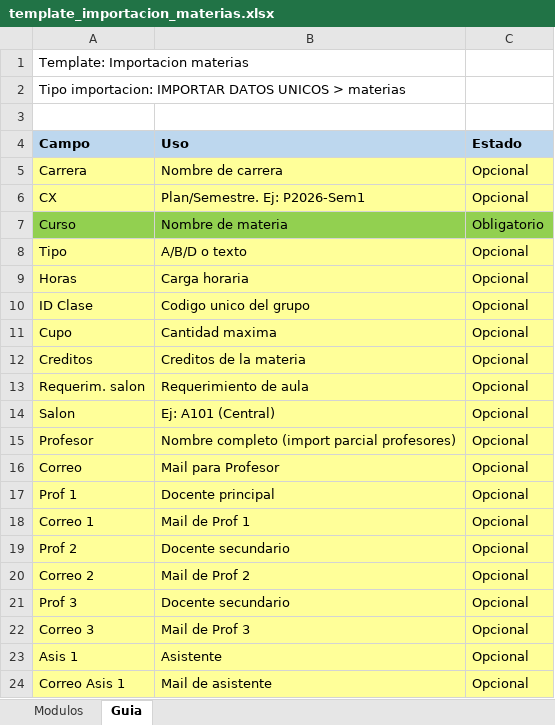
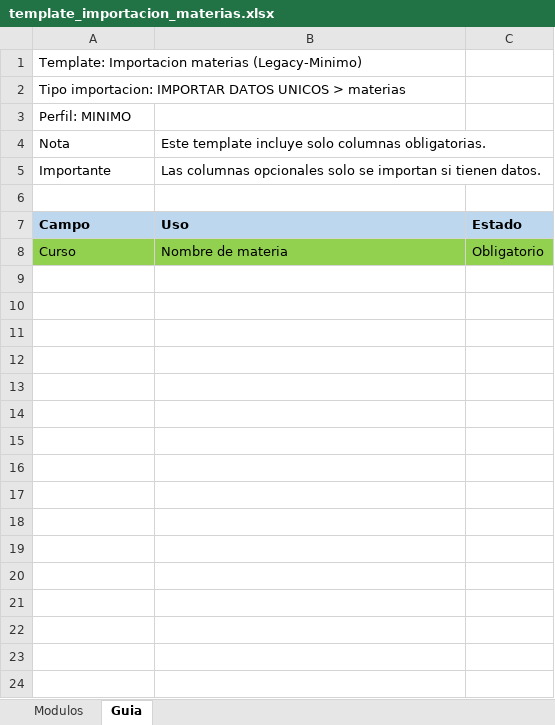
Before and after one commit to ucudal/reto-summer-2026-calendario-fit, an Excel workbook: exports/templates/importacion/template_importacion_materias.xlsx, sheet Guia, drawn as a sheet; values as stored, in another font and other column widths than the file's, no borders; removed rows and columns are numbered as before the commit, all else as after; the diff names each change by its address in the sheet, - before the commit and + after, or states it on an @@ line.

```diff
--- a/exports/templates/importacion/template_importacion_materias.xlsx (sheet Guia)
+++ b/exports/templates/importacion/template_importacion_materias.xlsx (sheet Guia)
-A1: Template: Importacion materias
+A1: Template: Importacion materias (Legacy-Minimo)
+row 3: Perfil: MINIMO
+row 4: Nota | Este template incluye solo columnas obligatorias.
+row 5: Importante | Las columnas opcionales solo se importan si tienen datos.
-row 5: Carrera | Nombre de carrera | Opcional
-row 6: CX | Plan/Semestre. Ej: P2026-Sem1 | Opcional
-row 8: Tipo | A/B/D o texto | Opcional
-row 9: Horas | Carga horaria | Opcional
-row 10: ID Clase | Codigo unico del grupo | Opcional
-row 11: Cupo | Cantidad maxima | Opcional
-row 12: Creditos | Creditos de la materia | Opcional
-row 13: Requerim. salon | Requerimiento de aula | Opcional
-row 14: Salon | Ej: A101 (Central) | Opcional
-row 15: Profesor | Nombre completo (import parcial profesores) | Opcional
-row 16: Correo | Mail para Profesor | Opcional
-row 17: Prof 1 | Docente principal | Opcional
-row 18: Correo 1 | Mail de Prof 1 | Opcional
-row 19: Prof 2 | Docente secundario | Opcional
-row 20: Correo 2 | Mail de Prof 2 | Opcional
-row 21: Prof 3 | Docente secundario | Opcional
-row 22: Correo 3 | Mail de Prof 3 | Opcional
-row 23: Asis 1 | Asistente | Opcional
-row 24: Correo Asis 1 | Mail de asistente | Opcional
```
Also changed, not shown: sheet Modulos, exports/templates/importacion/template_importacion_grupos.xlsx, exports/templates/importacion/template_importacion_horarios.xlsx, 21 other files.
